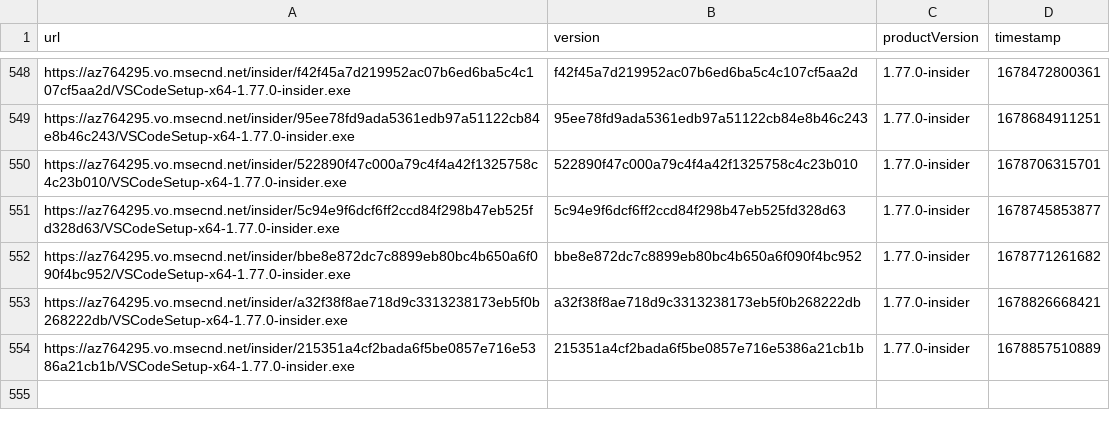
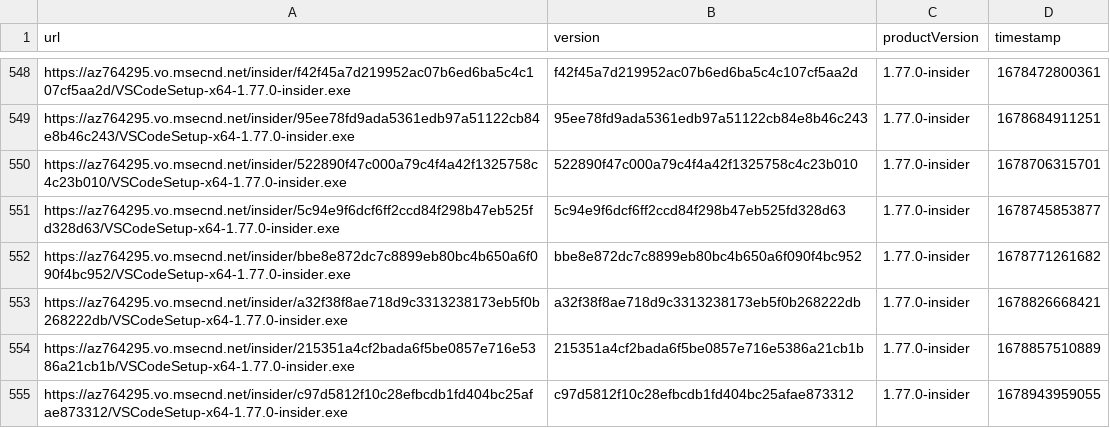
Before and after one commit to yamachu/vscode-insiders-tracker, a CSV file: windows.csv, drawn as a sheet; only a part is shown, gaps mark what is left out.

```diff
--- a/windows.csv
+++ b/windows.csv
@@ -554 +554,2 @@ url,version,productVersion,timestamp
 "https://az764295.vo.msecnd.net/insider/215351a4cf2bada6f5be0857e716e5386a21cb1b/VSCodeSetup-x64-1.77.0-insider.exe","215351a4cf2bada6f5be0857e716e5386a21cb1b","1.77.0-insider",1678857510889
+"https://az764295.vo.msecnd.net/insider/c97d5812f10c28efbcdb1fd404bc25afae873312/VSCodeSetup-x64-1.77.0-insider.exe","c97d5812f10c28efbcdb1fd404bc25afae873312","1.77.0-insider",1678943959055
```
